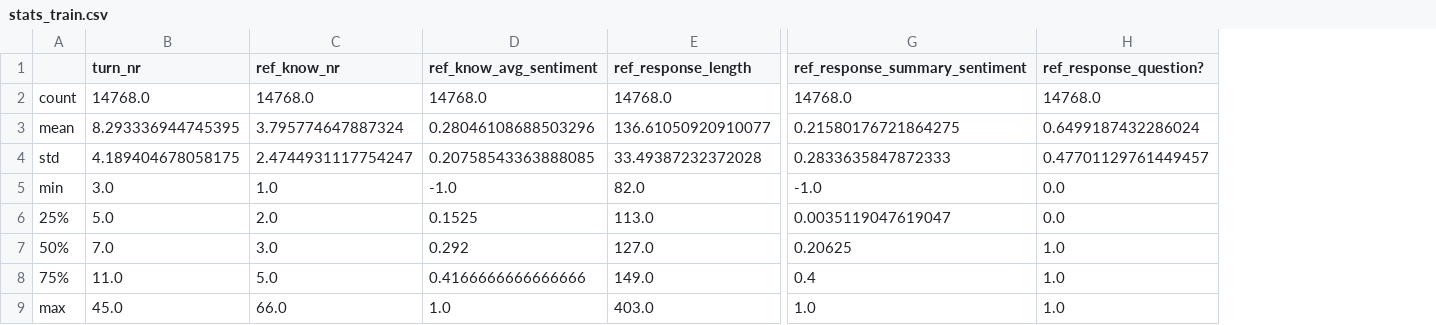
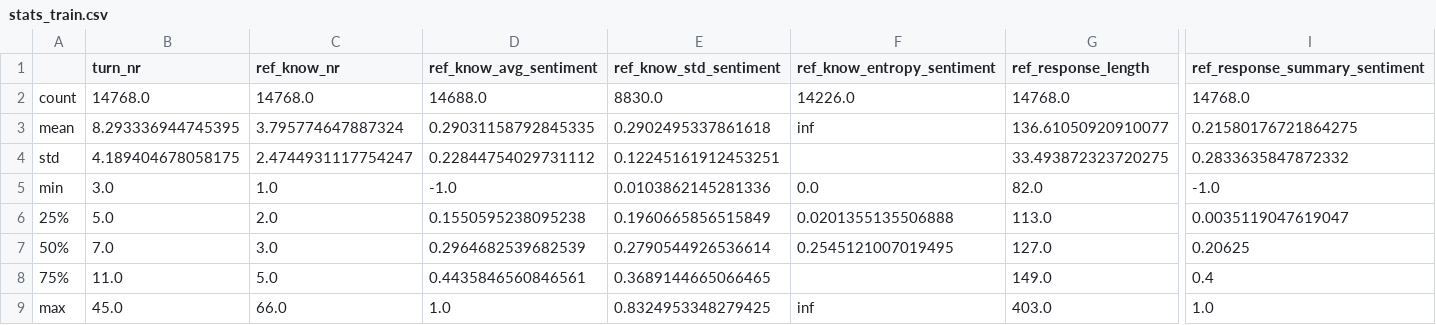
Before and after one commit to lkra/dstc11-track5, a CSV file: CLTeamL/data_analysis/output/stats_train.csv, drawn as a sheet; only a part is shown, gaps mark what is left out; removed rows and columns are numbered as before the commit, all else as after; the diff names each change by its address in the sheet, - before the commit and + after, or states it on an @@ line.

```diff
--- a/CLTeamL/data_analysis/output/stats_train.csv
+++ b/CLTeamL/data_analysis/output/stats_train.csv
+column E (ref_know_std_sentiment), rows 2-9: 8830.0 | 0.2902495337861618 | 0.12245161912453251 | 0.0103862145281336 | 0.1960665856515849 | 0.2790544926536614 | 0.3689144665066465 | 0.8324953348279425
+column F (ref_know_entropy_sentiment), rows 2-9: 14226.0 | inf |  | 0.0 | 0.0201355135506888 | 0.2545121007019495 |  | inf
-column H (ref_response_question?), rows 2-9: 14768.0 | 0.6499187432286024 | 0.47701129761449457 | 0.0 | 0.0 | 1.0 | 1.0 | 1.0
-D2 (ref_know_avg_sentiment): 14768.0
+D2 (ref_know_avg_sentiment): 14688.0
-D3 (ref_know_avg_sentiment): 0.28046108688503296
+D3 (ref_know_avg_sentiment): 0.29031158792845335
-D4 (ref_know_avg_sentiment): 0.20758543363888085
+D4 (ref_know_avg_sentiment): 0.22844754029731112
-G4 (ref_response_length): 33.49387232372028
+G4 (ref_response_length): 33.493872323720275
-I4 (ref_response_summary_sentiment): 0.2833635847872333
+I4 (ref_response_summary_sentiment): 0.2833635847872332
-D6 (ref_know_avg_sentiment): 0.1525
+D6 (ref_know_avg_sentiment): 0.1550595238095238
-D7 (ref_know_avg_sentiment): 0.292
+D7 (ref_know_avg_sentiment): 0.2964682539682539
-D8 (ref_know_avg_sentiment): 0.4166666666666666
+D8 (ref_know_avg_sentiment): 0.4435846560846561
```
Also changed, not shown: CLTeamL/data_analysis/output/bigrams_train.csv, CLTeamL/data_analysis/output/stats_test.csv, 28 other files.
